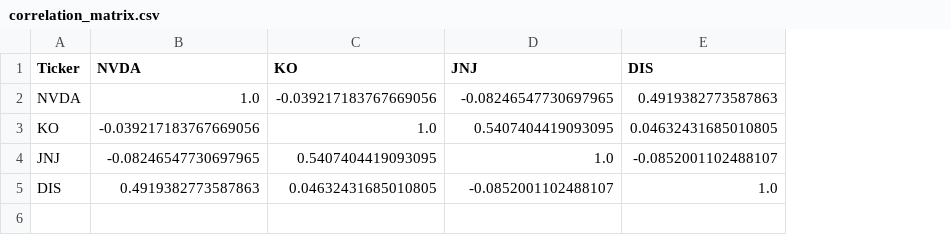
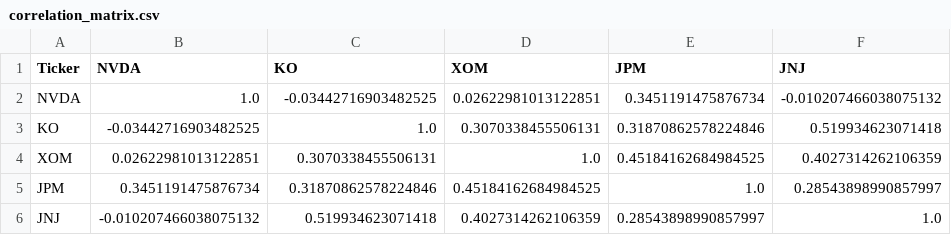
Before and after one commit to Santiagolucgar/Teor-a-de-inversiones, a CSV file: outputs/correlation_matrix.csv, drawn as a sheet; removed rows and columns are numbered as before the commit, all else as after; the diff names each change by its address in the sheet, - before the commit and + after, or states it on an @@ line.

```diff
--- a/outputs/correlation_matrix.csv
+++ b/outputs/correlation_matrix.csv
+column D (XOM), rows 2-3: 0.02622981013122851 | 0.3070338455506131; row 6: 0.4027314262106359
+column E (JPM), rows 2-3: 0.3451191475876734 | 0.31870862578224846; row 6: 0.28543898990857997
-column E (DIS), rows 2-4: 0.4919382773587863 | 0.04632431685010805 | -0.0852001102488107
-C2 (KO): -0.039217183767669056
+C2 (KO): -0.03442716903482525
-F2 (JNJ): -0.08246547730697965
+F2 (JNJ): -0.010207466038075132
-B3 (NVDA): -0.039217183767669056
+B3 (NVDA): -0.03442716903482525
-F3 (JNJ): 0.5407404419093095
+F3 (JNJ): 0.519934623071418
+row 4: XOM | 0.02622981013122851 | 0.3070338455506131 | 1.0 | 0.45184162684984525 | 0.4027314262106359
+row 5: JPM | 0.3451191475876734 | 0.31870862578224846 | 0.45184162684984525 | 1.0 | 0.28543898990857997
-B6 (NVDA): -0.08246547730697965
+B6 (NVDA): -0.010207466038075132
-C6 (KO): 0.5407404419093095
+C6 (KO): 0.519934623071418
-row 5: DIS | 0.4919382773587863 | 0.04632431685010805 | -0.0852001102488107 | 1.0
```
Also changed, not shown: outputs/covariance_matrix.csv, outputs/fixed_income_recommendation.csv, 8 other files.
